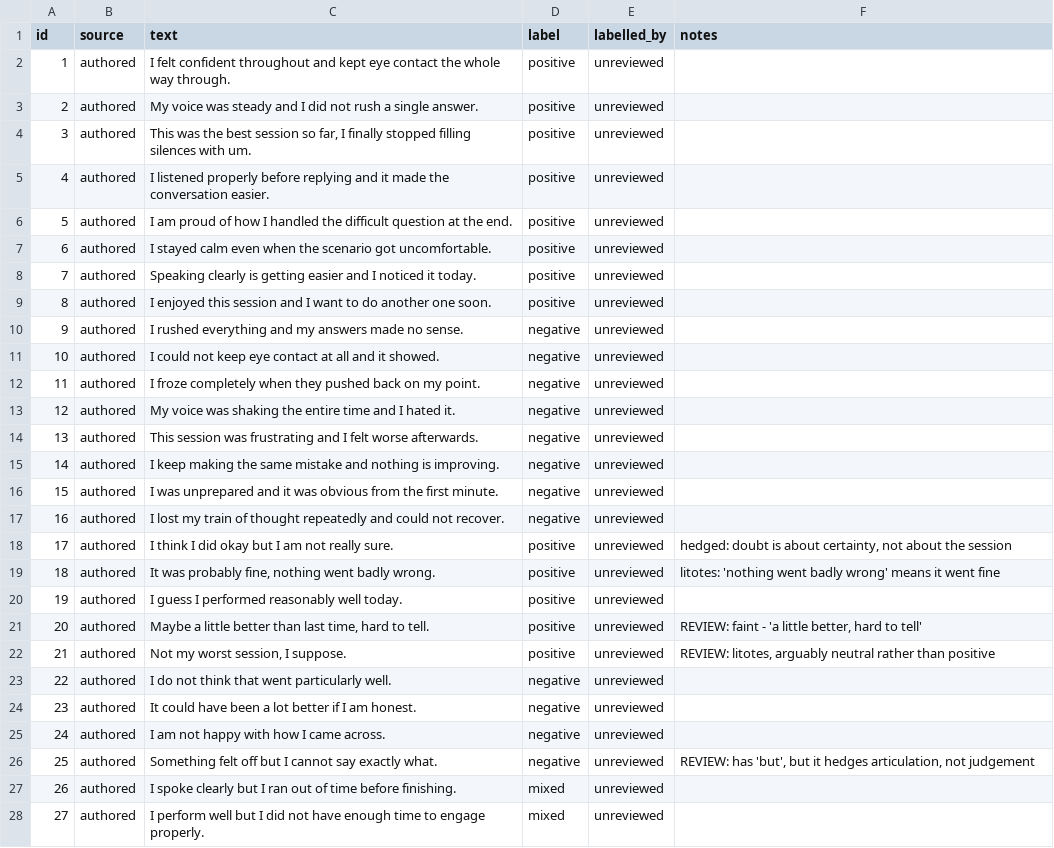
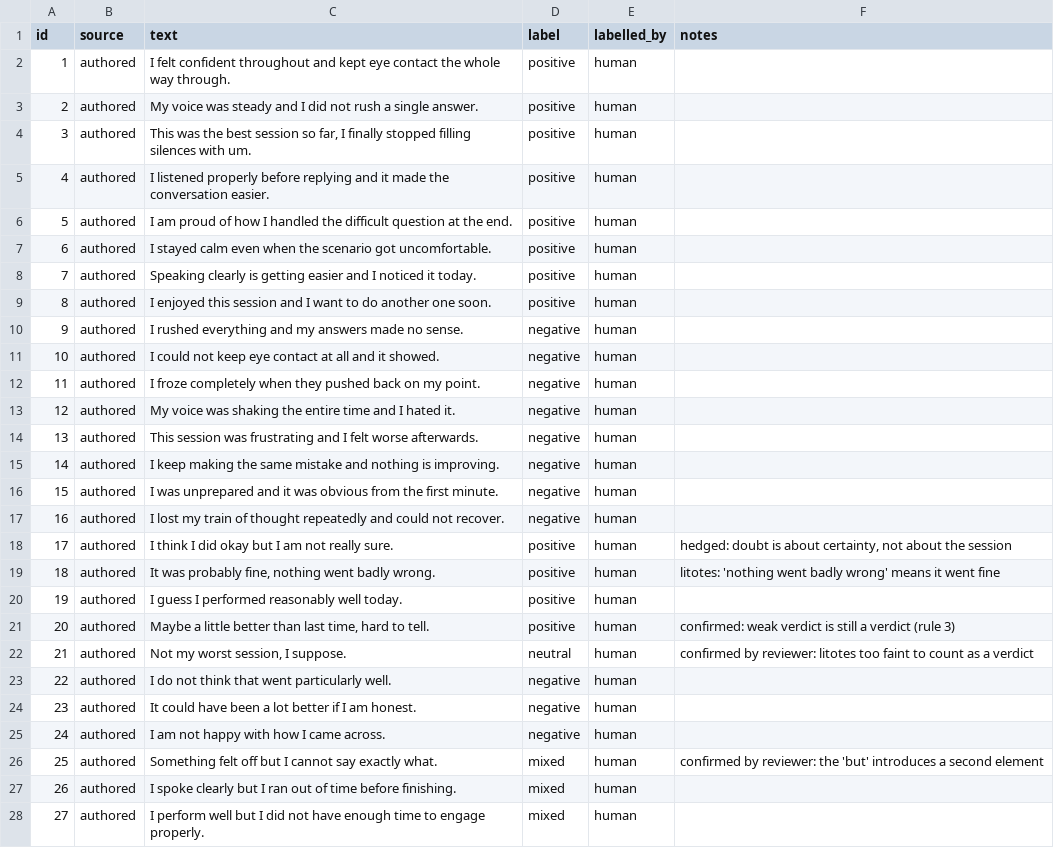
Before and after one commit to SakinduD/R26-SE-010, a CSV file: training/feedback_analytics/datasets/validation/workplace_sentiment_validation.csv, drawn as a sheet; only a part is shown; the diff covers the shown part only.

```diff
--- a/training/feedback_analytics/datasets/validation/workplace_sentiment_validation.csv
+++ b/training/feedback_analytics/datasets/validation/workplace_sentiment_validation.csv
@@ -1,28 +1,28 @@
 id,source,text,label,labelled_by,notes
-1,authored,I felt confident throughout and kept eye contact the whole way through.,positive,unreviewed,
-2,authored,My voice was steady and I did not rush a single answer.,positive,unreviewed,
-3,authored,"This was the best session so far, I finally stopped filling silences with um.",positive,unreviewed,
-4,authored,I listened properly before replying and it made the conversation easier.,positive,unreviewed,
-5,authored,I am proud of how I handled the difficult question at the end.,positive,unreviewed,
-6,authored,I stayed calm even when the scenario got uncomfortable.,positive,unreviewed,
-7,authored,Speaking clearly is getting easier and I noticed it today.,positive,unreviewed,
-8,authored,I enjoyed this session and I want to do another one soon.,positive,unreviewed,
-9,authored,I rushed everything and my answers made no sense.,negative,unreviewed,
-10,authored,I could not keep eye contact at all and it showed.,negative,unreviewed,
-11,authored,I froze completely when they pushed back on my point.,negative,unreviewed,
-12,authored,My voice was shaking the entire time and I hated it.,negative,unreviewed,
-13,authored,This session was frustrating and I felt worse afterwards.,negative,unreviewed,
-14,authored,I keep making the same mistake and nothing is improving.,negative,unreviewed,
-15,authored,I was unprepared and it was obvious from the first minute.,negative,unreviewed,
-16,authored,I lost my train of thought repeatedly and could not recover.,negative,unreviewed,
-17,authored,I think I did okay but I am not really sure.,positive,unreviewed,"hedged: doubt is about certainty, not about the session"
-18,authored,"It was probably fine, nothing went badly wrong.",positive,unreviewed,litotes: 'nothing went badly wrong' means it went fine
-19,authored,I guess I performed reasonably well today.,positive,unreviewed,
-20,authored,"Maybe a little better than last time, hard to tell.",positive,unreviewed,"REVIEW: faint - 'a little better, hard to tell'"
-21,authored,"Not my worst session, I suppose.",positive,unreviewed,"REVIEW: litotes, arguably neutral rather than positive"
-22,authored,I do not think that went particularly well.,negative,unreviewed,
-23,authored,It could have been a lot better if I am honest.,negative,unreviewed,
-24,authored,I am not happy with how I came across.,negative,unreviewed,
-25,authored,Something felt off but I cannot say exactly what.,negative,unreviewed,"REVIEW: has 'but', but it hedges articulation, not judgement"
-26,authored,I spoke clearly but I ran out of time before finishing.,mixed,unreviewed,
-27,authored,I perform well but I did not have enough time to engage properly.,mixed,unreviewed,
+1,authored,I felt confident throughout and kept eye contact the whole way through.,positive,human,
+2,authored,My voice was steady and I did not rush a single answer.,positive,human,
+3,authored,"This was the best session so far, I finally stopped filling silences with um.",positive,human,
+4,authored,I listened properly before replying and it made the conversation easier.,positive,human,
+5,authored,I am proud of how I handled the difficult question at the end.,positive,human,
+6,authored,I stayed calm even when the scenario got uncomfortable.,positive,human,
+7,authored,Speaking clearly is getting easier and I noticed it today.,positive,human,
+8,authored,I enjoyed this session and I want to do another one soon.,positive,human,
+9,authored,I rushed everything and my answers made no sense.,negative,human,
+10,authored,I could not keep eye contact at all and it showed.,negative,human,
+11,authored,I froze completely when they pushed back on my point.,negative,human,
+12,authored,My voice was shaking the entire time and I hated it.,negative,human,
+13,authored,This session was frustrating and I felt worse afterwards.,negative,human,
+14,authored,I keep making the same mistake and nothing is improving.,negative,human,
+15,authored,I was unprepared and it was obvious from the first minute.,negative,human,
+16,authored,I lost my train of thought repeatedly and could not recover.,negative,human,
+17,authored,I think I did okay but I am not really sure.,positive,human,"hedged: doubt is about certainty, not about the session"
+18,authored,"It was probably fine, nothing went badly wrong.",positive,human,litotes: 'nothing went badly wrong' means it went fine
+19,authored,I guess I performed reasonably well today.,positive,human,
+20,authored,"Maybe a little better than last time, hard to tell.",positive,human,confirmed: weak verdict is still a verdict (rule 3)
+21,authored,"Not my worst session, I suppose.",neutral,human,confirmed by reviewer: litotes too faint to count as a verdict
+22,authored,I do not think that went particularly well.,negative,human,
+23,authored,It could have been a lot better if I am honest.,negative,human,
+24,authored,I am not happy with how I came across.,negative,human,
+25,authored,Something felt off but I cannot say exactly what.,mixed,human,confirmed by reviewer: the 'but' introduces a second element
+26,authored,I spoke clearly but I ran out of time before finishing.,mixed,human,
+27,authored,I perform well but I did not have enough time to engage properly.,mixed,human,
```
Also changed, not shown: 17 edited cells elsewhere in this file, 26 other files.
